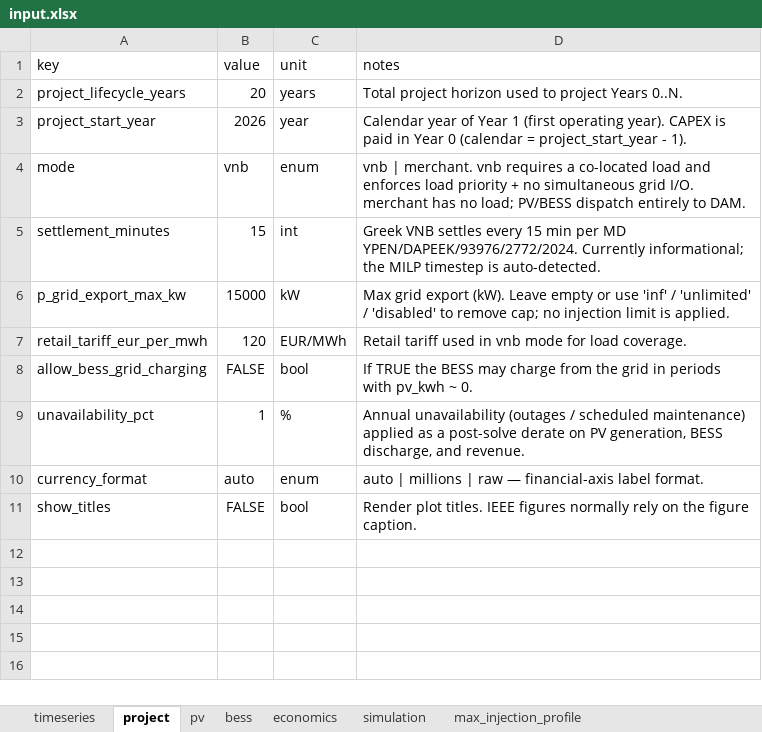
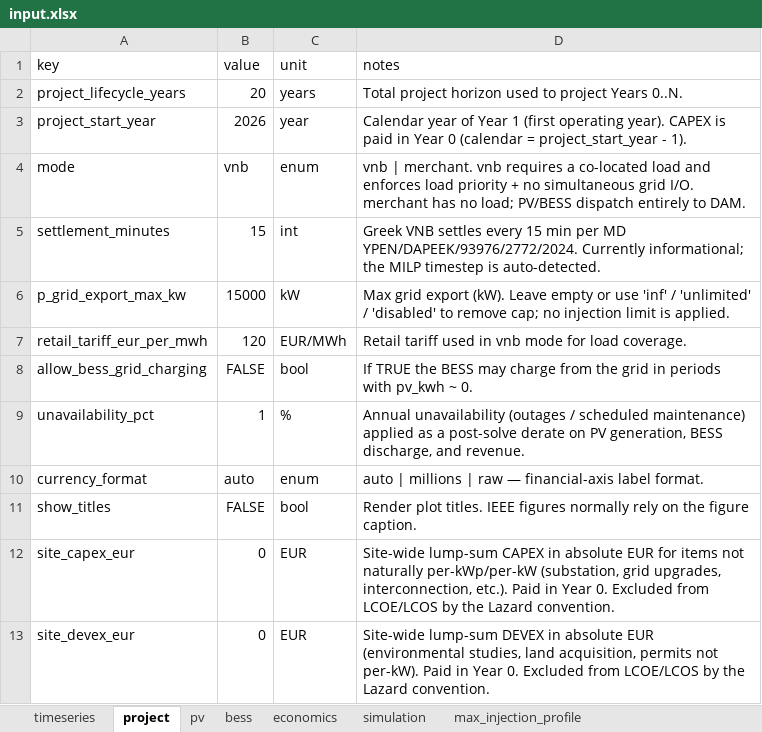
Before and after one commit to lamproskonstantellos/pv-bess-optimizer, an Excel workbook: inputs/input.xlsx, sheet project, drawn as a sheet; values as stored, in another font and other column widths than the file's, no borders; the diff names each change by its address in the sheet, - before the commit and + after, or states it on an @@ line.

Commit message:
feat(economics): add site-wide lump-sum CAPEX and DEVEX inputs to the project sheet

```diff
--- a/inputs/input.xlsx (sheet project)
+++ b/inputs/input.xlsx (sheet project)
+row 12: site_capex_eur | 0 | EUR | Site-wide lump-sum CAPEX in absolute EUR for items not naturally per-kWp/per-kW (substation, grid upgrades, interconnection, etc.). Paid in Year 0. Excluded from LCOE/LCOS by the Lazard convention.
+row 13: site_devex_eur | 0 | EUR | Site-wide lump-sum DEVEX in absolute EUR (environmental studies, land acquisition, permits not per-kW). Paid in Year 0. Excluded from LCOE/LCOS by the Lazard convention.
```
Also changed, not shown: 14 other files.
